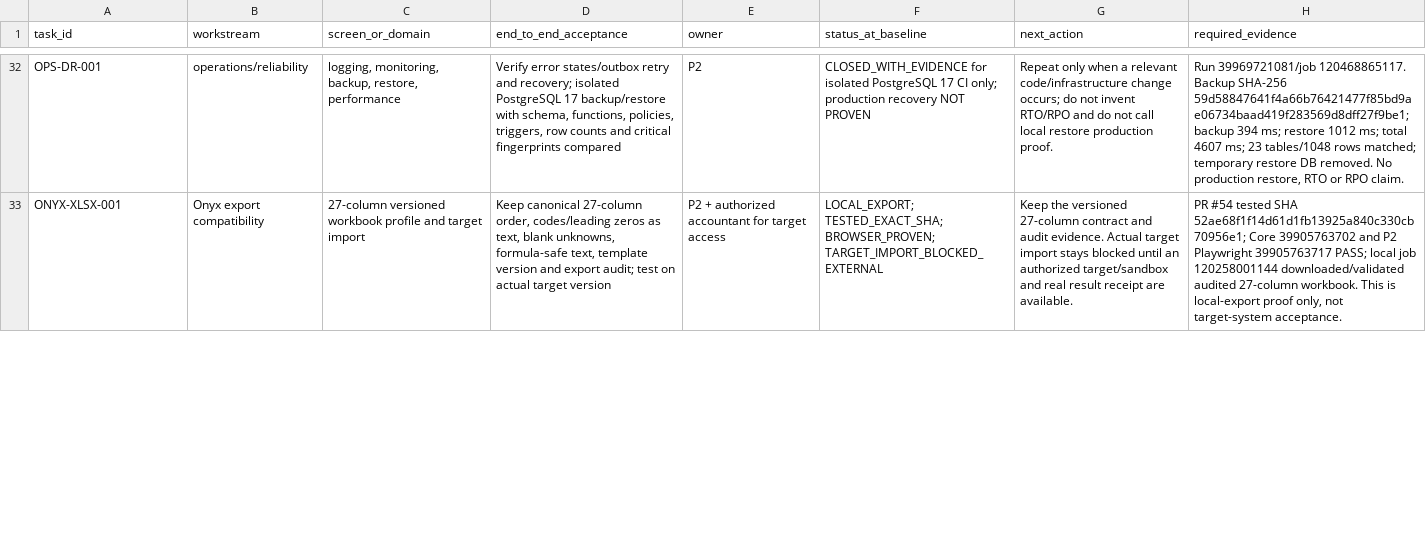
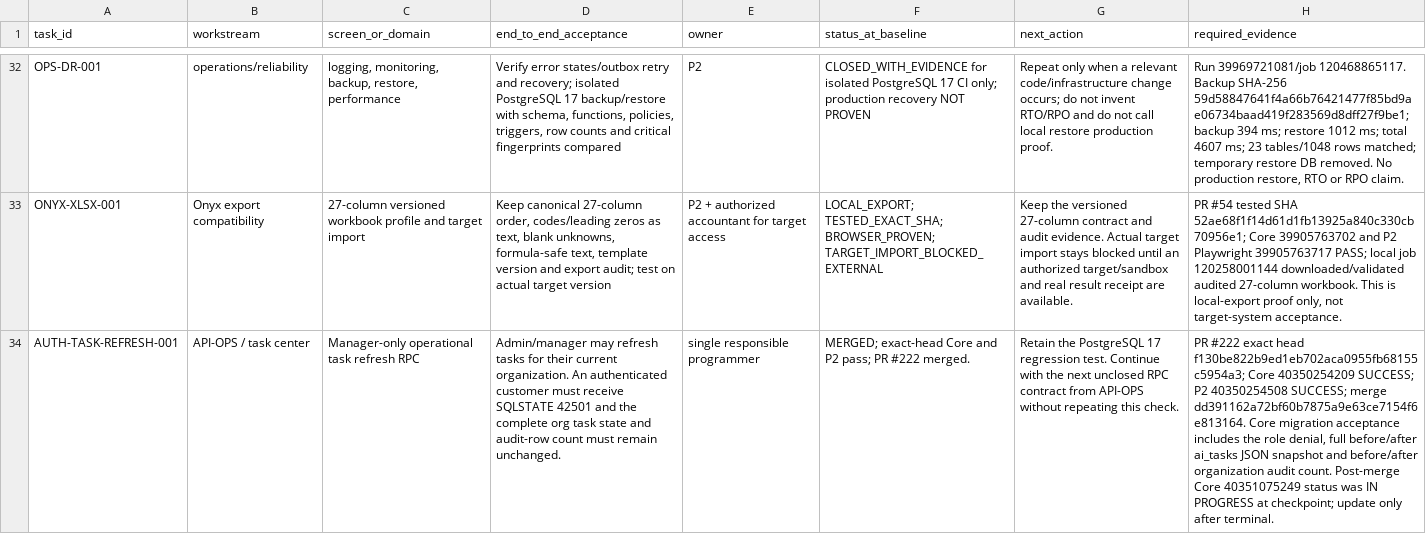
Before and after one commit to Report-Engainall/Nasr1, a CSV file: docs/bolt-source-reconciliation/REMAINING_SCREEN_ACCEPTANCE_MATRIX_2026-10-22.csv, drawn as a sheet; only a part is shown, gaps mark what is left out; the diff covers the shown part only; the diff names each change by its address in the sheet, - before the commit and + after, or states it on an @@ line.

Commit message:
docs(acceptance): close task refresh gap and record task center evidence

```diff
--- a/docs/bolt-source-reconciliation/REMAINING_SCREEN_ACCEPTANCE_MATRIX_2026-10-22.csv
+++ b/docs/bolt-source-reconciliation/REMAINING_SCREEN_ACCEPTANCE_MATRIX_2026-10-22.csv
+row 34: AUTH-TASK-REFRESH-001 | API-OPS / task center | Manager-only operational task refresh RPC | Admin/manager may refresh tasks for their current organization. An authenticated customer must receive SQLSTATE 42501 and the complete org task state and audit-row count must remain unchanged. | single responsible programmer | MERGED; exact-head Core and P2 pass; PR #222 merged. | Retain the PostgreSQL 17 regression test. Continue with the next unclosed RPC contract from API-OPS without repeating this check. | PR #222 exact head f130be822b9ed1eb702aca0955fb68155c5954a3; Core 40350254209 SUCCESS; P2 40350254508 SUCCESS; merge dd391162a72bf60b7875a9e63ce7154f6e813164. Core migration acceptance includes the role denial, full before/after ai_tasks JSON snapshot and before/after organization audit count. Post-merge Core 40351075249 status was IN PROGRESS at checkpoint; update only after terminal.
```
Also changed, not shown: 16 edited cells elsewhere in this file.
